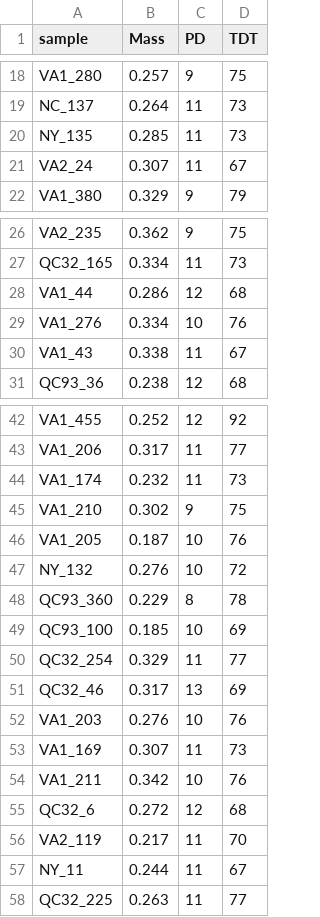
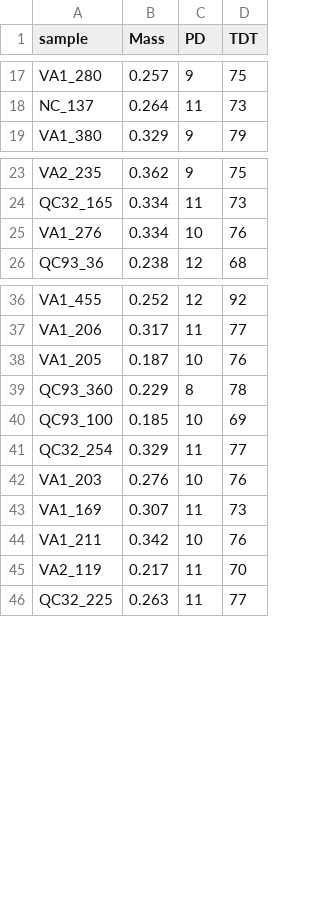
Before and after one commit to kholsinger/Lecture-Notes-in-Population-Genetics, a CSV file: Labs/gypsymoth_phenotypes.csv, drawn as a sheet; only a part is shown, gaps mark what is left out; the diff covers the shown part only; the diff names each change by its address in the sheet, - before the commit and + after, or states it on an @@ line.

```diff
--- a/Labs/gypsymoth_phenotypes.csv
+++ b/Labs/gypsymoth_phenotypes.csv
-row 20: NY_135 | 0.285 | 11 | 73
-row 21: VA2_24 | 0.307 | 11 | 67
-row 28: VA1_44 | 0.286 | 12 | 68
-row 30: VA1_43 | 0.338 | 11 | 67
-row 44: VA1_174 | 0.232 | 11 | 73
-row 45: VA1_210 | 0.302 | 9 | 75
-row 47: NY_132 | 0.276 | 10 | 72
-row 51: QC32_46 | 0.317 | 13 | 69
-row 55: QC32_6 | 0.272 | 12 | 68
-row 57: NY_11 | 0.244 | 11 | 67
```
Also changed, not shown: 14 removed rows elsewhere in this file, 6 other files.
